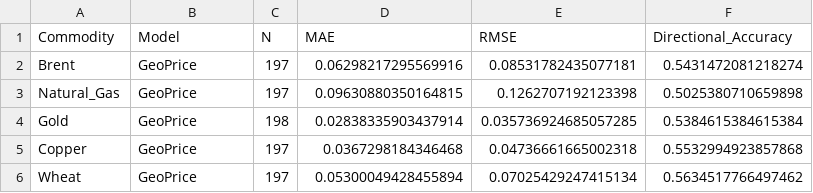
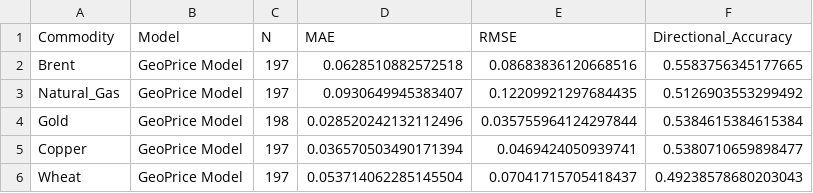
Before and after one commit to Saswat-Mpt/GeoPrice, a CSV file: data/processed/geoprice_metrics.csv, drawn as a sheet.

```diff
--- a/data/processed/geoprice_metrics.csv
+++ b/data/processed/geoprice_metrics.csv
@@ -1,6 +1,6 @@
 Commodity,Model,N,MAE,RMSE,Directional_Accuracy
-Brent,GeoPrice,197,0.06298217295569916,0.08531782435077181,0.5431472081218274
-Natural_Gas,GeoPrice,197,0.09630880350164815,0.1262707192123398,0.5025380710659898
-Gold,GeoPrice,198,0.02838335903437914,0.035736924685057285,0.5384615384615384
-Copper,GeoPrice,197,0.0367298184346468,0.04736661665002318,0.5532994923857868
-Wheat,GeoPrice,197,0.05300049428455894,0.07025429247415134,0.5634517766497462
+Brent,GeoPrice Model,197,0.0628510882572518,0.08683836120668516,0.5583756345177665
+Natural_Gas,GeoPrice Model,197,0.0930649945383407,0.12209921297684435,0.5126903553299492
+Gold,GeoPrice Model,198,0.028520242132112496,0.035755964124297844,0.5384615384615384
+Copper,GeoPrice Model,197,0.036570503490171394,0.0469424050939741,0.5380710659898477
+Wheat,GeoPrice Model,197,0.053714062285145504,0.07041715705418437,0.49238578680203043
```
Also changed, not shown: data/processed/baseline_metrics.csv, data/processed/final_model_comparison.csv, 24 other files.
